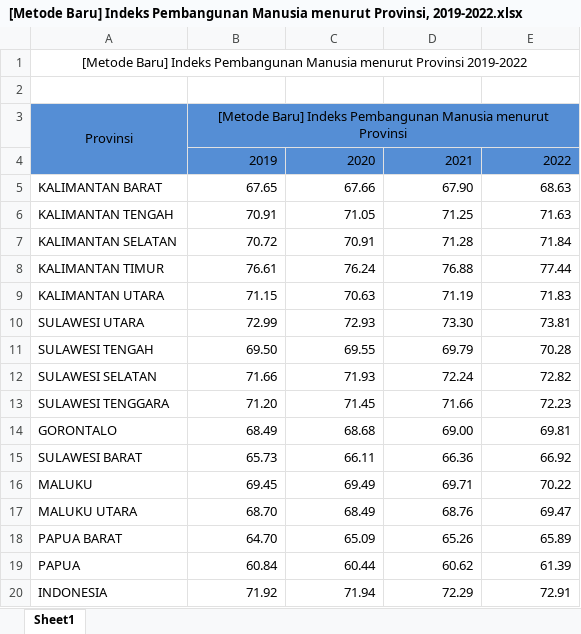
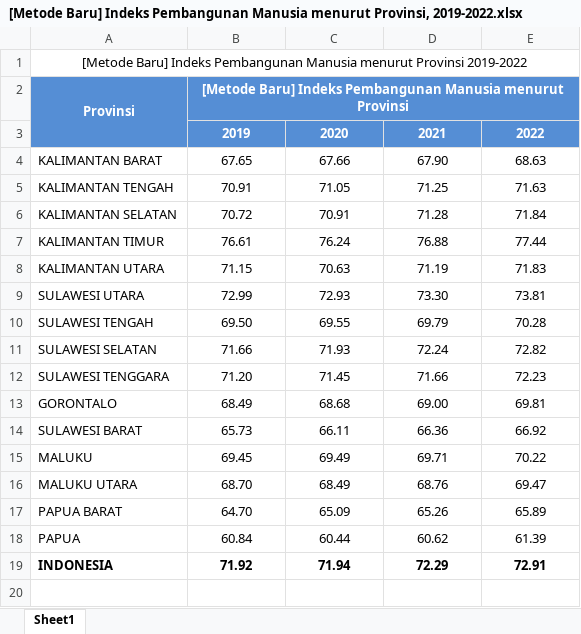
Before and after one commit to statsulbardev/web-data-kasulampua, an Excel workbook: public/data/sosial/[Metode Baru] Indeks Pembangunan Manusia menurut Provinsi, 2019-2022.xlsx, sheet Sheet1, drawn as a sheet; values as stored, in another font and other column widths than the file's, no borders; removed rows and columns are numbered as before the commit, all else as after; the diff names each change by its address in the sheet, - before the commit and + after, or states it on an @@ line.

```diff
--- a/public/data/sosial/[Metode Baru] Indeks Pembangunan Manusia menurut Provinsi, 2019-2022.xlsx (sheet Sheet1)
+++ b/public/data/sosial/[Metode Baru] Indeks Pembangunan Manusia menurut Provinsi, 2019-2022.xlsx (sheet Sheet1)
-row 2: (empty)
@@ A2:B2 bold: off → on, text colour: black → #FFFFFF @@
-B3:E19 alignment: right
+B3:E19 alignment: center
@@ B3:E3 bold: off → on, text colour: black → #FFFFFF @@
-A19:E19 bold: off
+A19:E19 bold: on
```
Also changed, not shown: 17 other files.
